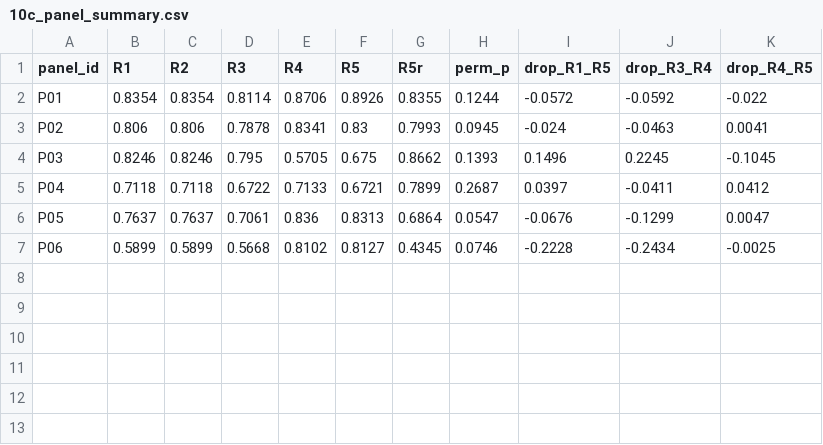
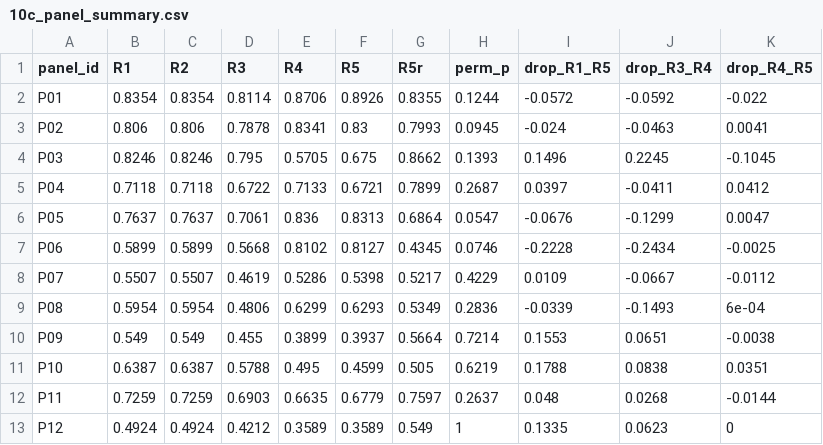
Before and after one commit to yangmylab/MN_transcriptomic_signature, a CSV file: output/tables/10c_panel_summary.csv, drawn as a sheet.

```diff
--- a/output/tables/10c_panel_summary.csv
+++ b/output/tables/10c_panel_summary.csv
@@ -7 +7,7 @@
 "P06",0.5899,0.5899,0.5668,0.8102,0.8127,0.4345,0.0746,-0.2228,-0.2434,-0.0025
+"P07",0.5507,0.5507,0.4619,0.5286,0.5398,0.5217,0.4229,0.0109,-0.0667,-0.0112
+"P08",0.5954,0.5954,0.4806,0.6299,0.6293,0.5349,0.2836,-0.0339,-0.1493,6e-04
+"P09",0.549,0.549,0.455,0.3899,0.3937,0.5664,0.7214,0.1553,0.0651,-0.0038
+"P10",0.6387,0.6387,0.5788,0.495,0.4599,0.505,0.6219,0.1788,0.0838,0.0351
+"P11",0.7259,0.7259,0.6903,0.6635,0.6779,0.7597,0.2637,0.048,0.0268,-0.0144
+"P12",0.4924,0.4924,0.4212,0.3589,0.3589,0.549,1,0.1335,0.0623,0
```
Also changed, not shown: metadata/trackB_exclusions.csv, metadata/trackB_panel_register.csv, 6 other files.
